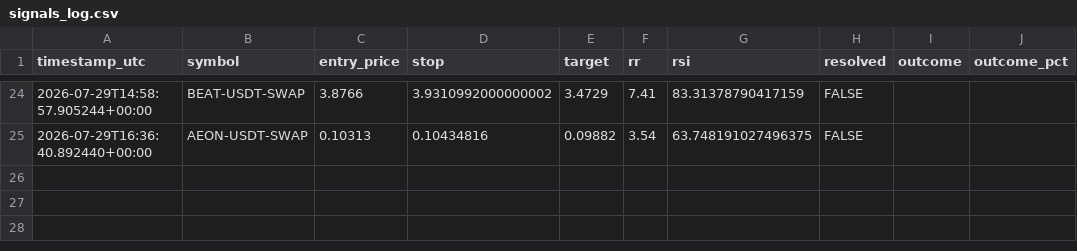
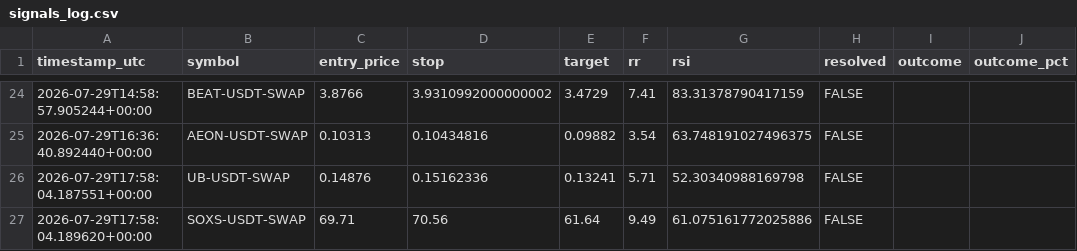
Before and after one commit to beceriksi/pailesortbulan, a CSV file: signals_log.csv, drawn as a sheet; only a part is shown, gaps mark what is left out; the diff names each change by its address in the sheet, - before the commit and + after, or states it on an @@ line.

```diff
--- a/signals_log.csv
+++ b/signals_log.csv
+row 26: 2026-07-29T17:58:04.187551+00:00 | UB-USDT-SWAP | 0.14876 | 0.15162336 | 0.13241 | 5.71 | 52.30340988169798 | FALSE
+row 27: 2026-07-29T17:58:04.189620+00:00 | SOXS-USDT-SWAP | 69.71 | 70.56 | 61.64 | 9.49 | 61.075161772025886 | FALSE
```
